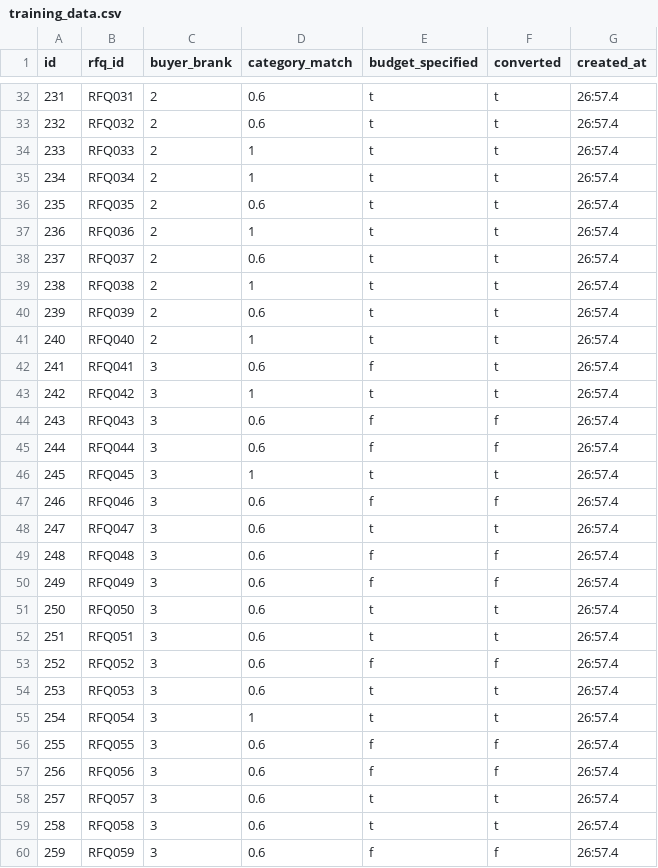
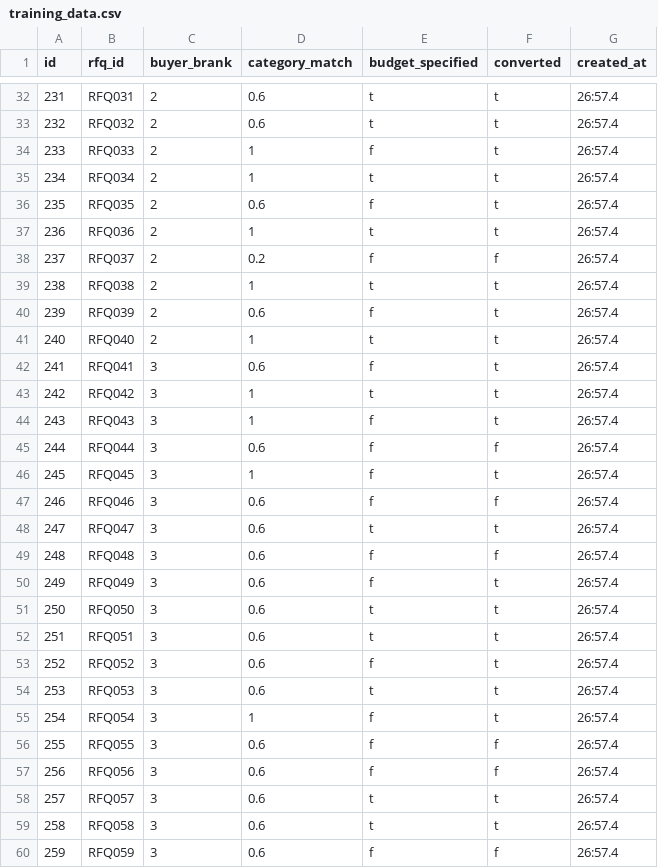
Before and after one commit to krishna-timmaraju/RFQ-Order-Score, a CSV file: training_data.csv, drawn as a sheet; only a part is shown, gaps mark what is left out; the diff covers the shown part only.

```diff
--- a/training_data.csv
+++ b/training_data.csv
@@ -33,9 +33,9 @@ id,rfq_id,buyer_brank,category_match,budget_specified,converted,created_at
 232,RFQ032,2,0.6,t,t,26:57.4
-233,RFQ033,2,1,t,t,26:57.4
+233,RFQ033,2,1,f,t,26:57.4
 234,RFQ034,2,1,t,t,26:57.4
-235,RFQ035,2,0.6,t,t,26:57.4
+235,RFQ035,2,0.6,f,t,26:57.4
 236,RFQ036,2,1,t,t,26:57.4
-237,RFQ037,2,0.6,t,t,26:57.4
+237,RFQ037,2,0.2,f,f,26:57.4
 238,RFQ038,2,1,t,t,26:57.4
-239,RFQ039,2,0.6,t,t,26:57.4
+239,RFQ039,2,0.6,f,t,26:57.4
 240,RFQ040,2,1,t,t,26:57.4
@@ -43,5 +43,5 @@ id,rfq_id,buyer_brank,category_match,budget_specified,converted,created_at
 242,RFQ042,3,1,t,t,26:57.4
-243,RFQ043,3,0.6,f,f,26:57.4
+243,RFQ043,3,1,f,t,26:57.4
 244,RFQ044,3,0.6,f,f,26:57.4
-245,RFQ045,3,1,t,t,26:57.4
+245,RFQ045,3,1,f,t,26:57.4
 246,RFQ046,3,0.6,f,f,26:57.4
@@ -49,8 +49,8 @@ id,rfq_id,buyer_brank,category_match,budget_specified,converted,created_at
 248,RFQ048,3,0.6,f,f,26:57.4
-249,RFQ049,3,0.6,f,f,26:57.4
+249,RFQ049,3,0.6,f,t,26:57.4
 250,RFQ050,3,0.6,t,t,26:57.4
 251,RFQ051,3,0.6,t,t,26:57.4
-252,RFQ052,3,0.6,f,f,26:57.4
+252,RFQ052,3,0.6,f,t,26:57.4
 253,RFQ053,3,0.6,t,t,26:57.4
-254,RFQ054,3,1,t,t,26:57.4
+254,RFQ054,3,1,f,t,26:57.4
 255,RFQ055,3,0.6,f,f,26:57.4
```
Also changed, not shown: 37 edited cells elsewhere in this file, 5 other files.
